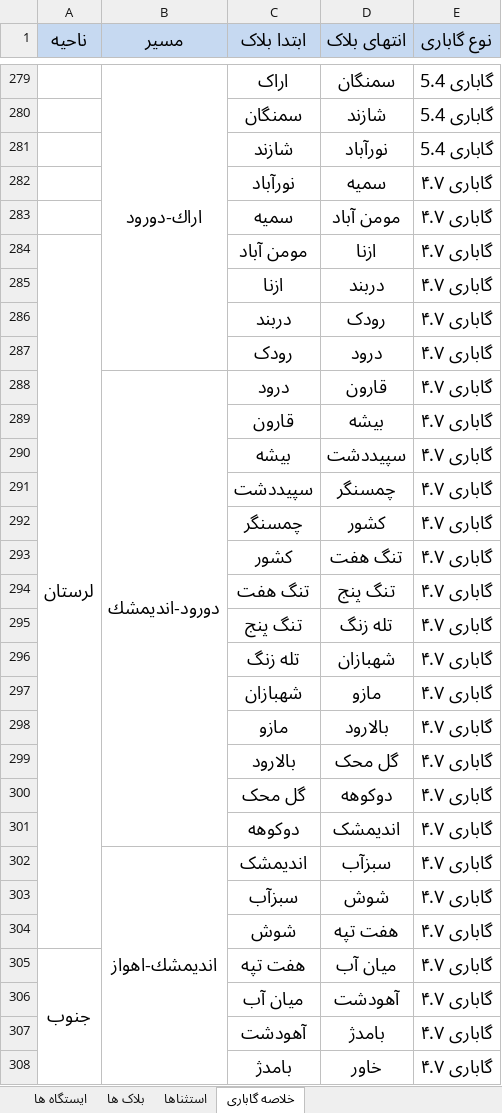
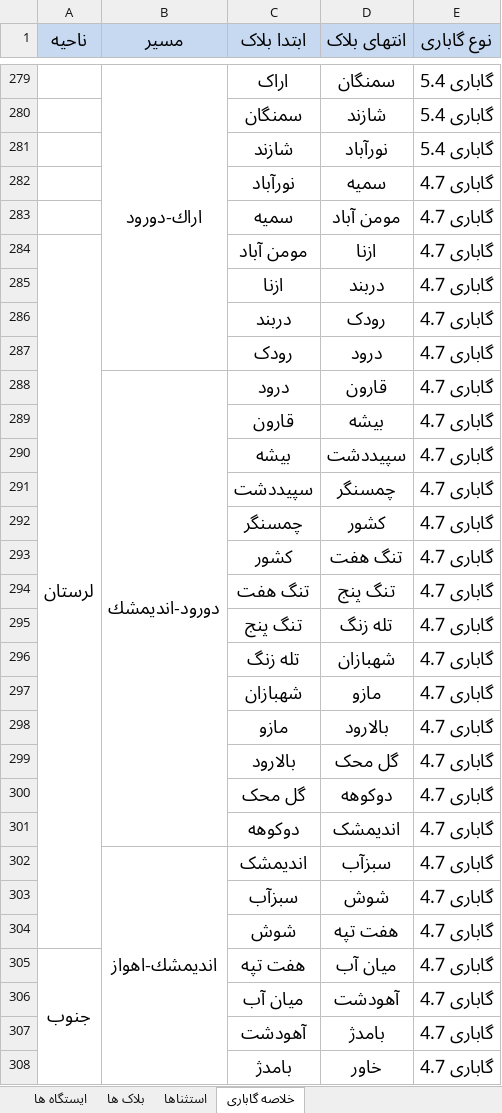
Before and after one commit to mehdimonemi/GB, an Excel workbook: Data.xlsx, sheet خلاصه گاباری, drawn as a sheet; only a part is shown, gaps mark what is left out; values as stored, in another font and other column widths than the file's, no borders; the diff covers the shown part only; the diff names each change by its address in the sheet, - before the commit and + after, or states it on an @@ line.

```diff
--- a/Data.xlsx (sheet خلاصه گاباری)
+++ b/Data.xlsx (sheet خلاصه گاباری)
-E282:E308 (نوع گاباری): گاباری ۴.۷
+E282:E308 (نوع گاباری): گاباری 4.7
```
Also changed, not shown: 142 edited cells and cell formats elsewhere in this sheet, sheet بلاک ها, formulas that keep their value, hidden cells, Gabari/Data.xlsx, gabari.xlsx, 6 other files.
